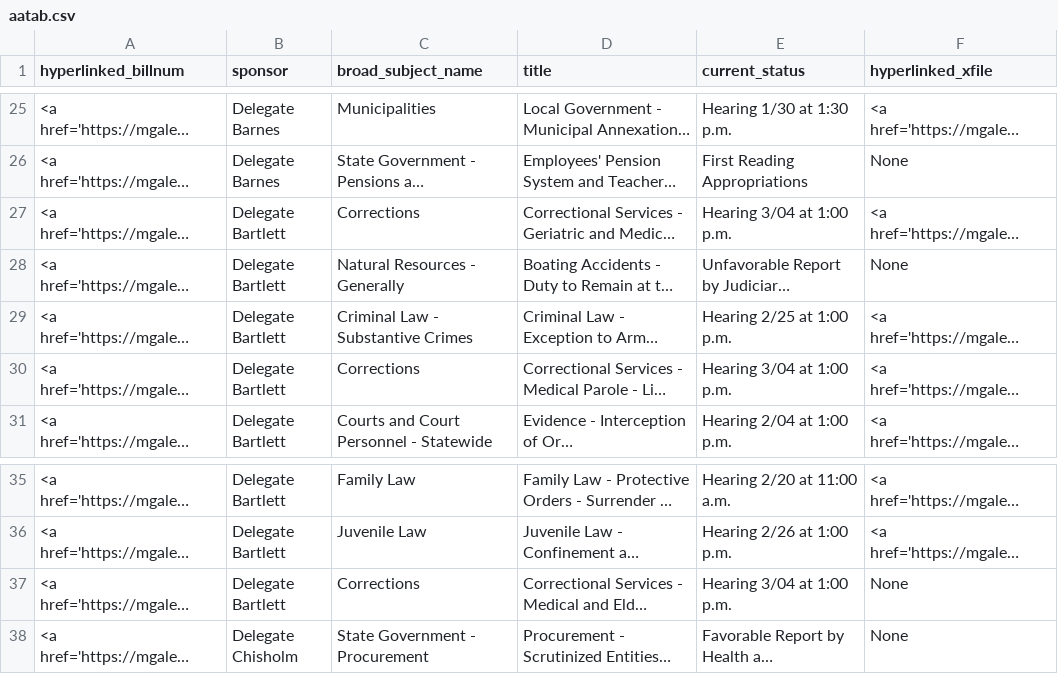
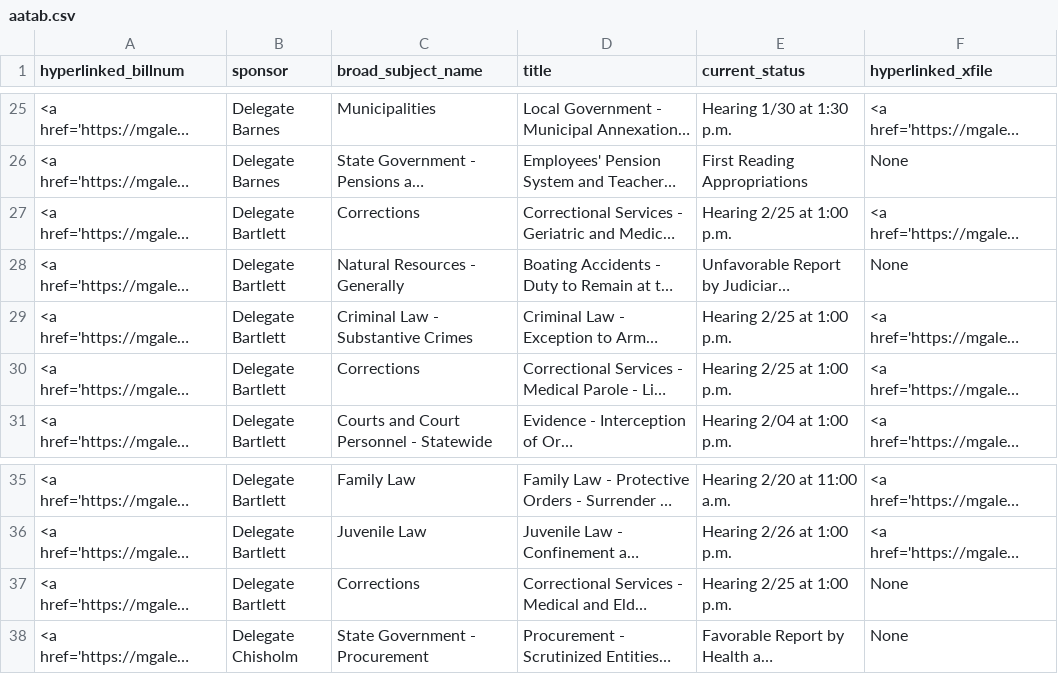
Before and after one commit to Baltimore-Sun/md-ga-bill-tracker, a CSV file: aatab.csv, drawn as a sheet; only a part is shown, gaps mark what is left out; long unchanged cells end in …; the diff names each change by its address in the sheet, - before the commit and + after, or states it on an @@ line.

```diff
--- a/aatab.csv
+++ b/aatab.csv
-E27 (current_status): Hearing 3/04 at 1:00 p.m.
+E27 (current_status): Hearing 2/25 at 1:00 p.m.
-E30 (current_status): Hearing 3/04 at 1:00 p.m.
+E30 (current_status): Hearing 2/25 at 1:00 p.m.
-E37 (current_status): Hearing 3/04 at 1:00 p.m.
+E37 (current_status): Hearing 2/25 at 1:00 p.m.
```
